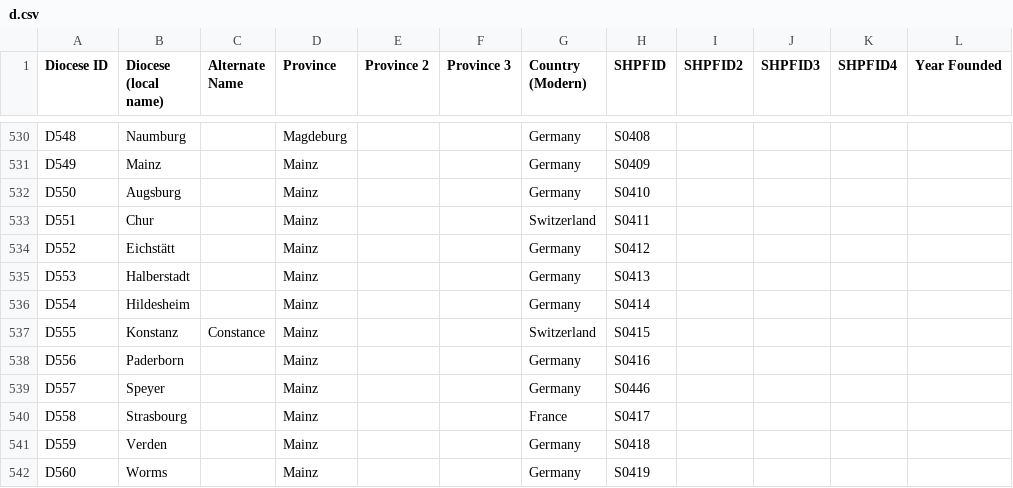
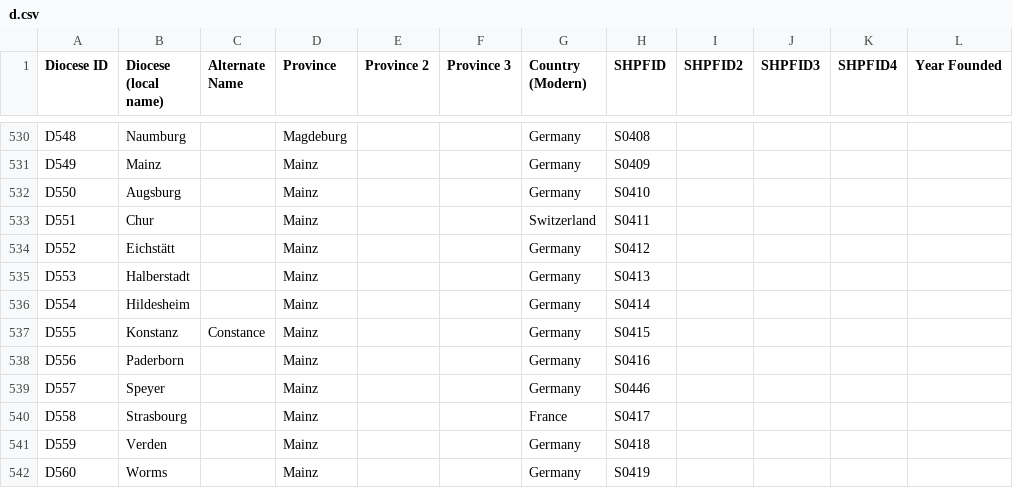
Before and after one commit to corpus-synodalium/mapping, a CSV file: scripts/csv/d.csv, drawn as a sheet; only a part is shown, gaps mark what is left out; the diff names each change by its address in the sheet, - before the commit and + after, or states it on an @@ line.

Commit message:
Update moderny country for D555 to Germany

```diff
--- a/scripts/csv/d.csv
+++ b/scripts/csv/d.csv
-G537 (Country (Modern)): Switzerland
+G537 (Country (Modern)): Germany
```
Also changed, not shown: scripts/csv/shape_id.csv, 2 other files.
